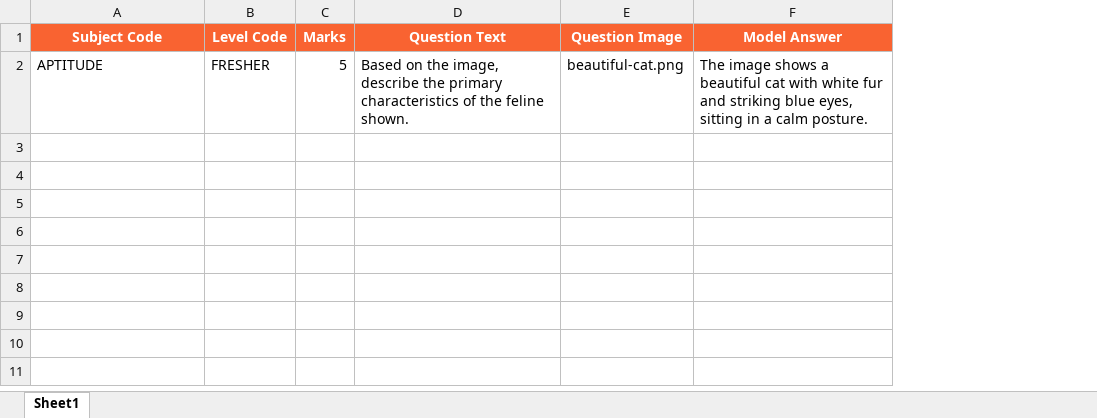
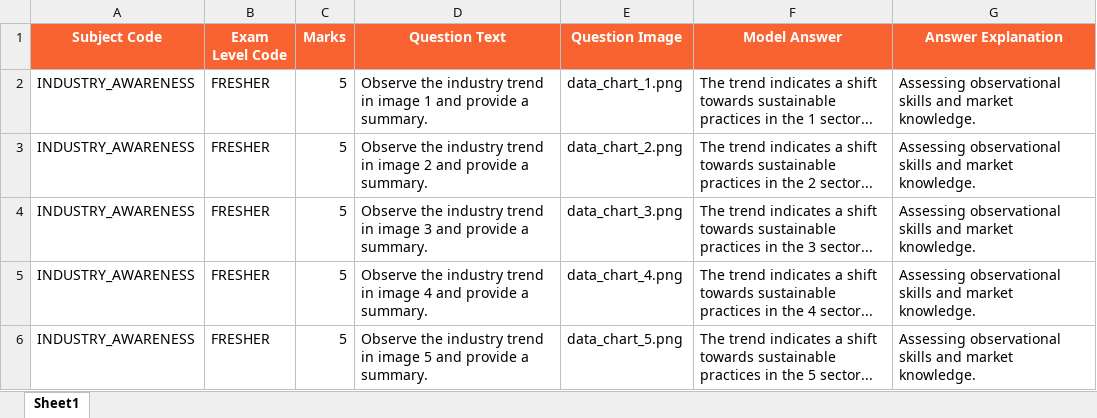
Before and after one commit to md-danish-ai/talent-flow-ats, an Excel workbook: frontend/public/templates/sample_image_subjective_upload.xlsx, sheet Sheet1, drawn as a sheet; values as stored, in another font and other column widths than the file's, no borders; the diff names each change by its address in the sheet, - before the commit and + after, or states it on an @@ line.

```diff
--- a/frontend/public/templates/sample_image_subjective_upload.xlsx (sheet Sheet1)
+++ b/frontend/public/templates/sample_image_subjective_upload.xlsx (sheet Sheet1)
+column G (Answer Explanation), row 2: Assessing observational skills and market knowledge.
-B1: Level Code
+B1: Exam Level Code
-A2 (Subject Code): APTITUDE
+A2 (Subject Code): INDUSTRY_AWARENESS
-D2 (Question Text): Based on the image, describe the primary characteristics of the feline shown.
+D2 (Question Text): Observe the industry trend in image 1 and provide a summary.
-E2 (Question Image): beautiful-cat.png
+E2 (Question Image): data_chart_1.png
-F2 (Model Answer): The image shows a beautiful cat with white fur and striking blue eyes, sitting in a calm posture.
+F2 (Model Answer): The trend indicates a shift towards sustainable practices in the 1 sector...
+row 3: INDUSTRY_AWARENESS | FRESHER | 5 | Observe the industry trend in image 2 and provide a summary. | data_chart_2.png | The trend indicates a shift towards sustainable practices in the 2 sector... | Assessing observational skills and market knowledge.
+row 4: INDUSTRY_AWARENESS | FRESHER | 5 | Observe the industry trend in image 3 and provide a summary. | data_chart_3.png | The trend indicates a shift towards sustainable practices in the 3 sector... | Assessing observational skills and market knowledge.
+row 5: INDUSTRY_AWARENESS | FRESHER | 5 | Observe the industry trend in image 4 and provide a summary. | data_chart_4.png | The trend indicates a shift towards sustainable practices in the 4 sector... | Assessing observational skills and market knowledge.
+row 6: INDUSTRY_AWARENESS | FRESHER | 5 | Observe the industry trend in image 5 and provide a summary. | data_chart_5.png | The trend indicates a shift towards sustainable practices in the 5 sector... | Assessing observational skills and market knowledge.
```
Also changed, not shown: frontend/public/templates/sample_contact_details_upload.xlsx, frontend/public/templates/sample_image_mcq_upload.xlsx, 6 other files.
